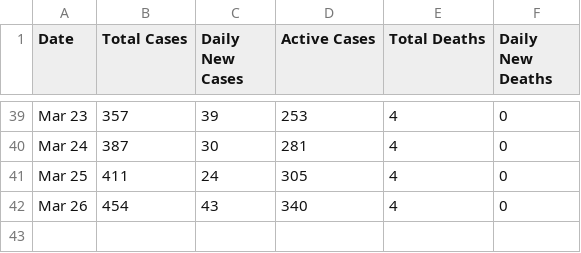
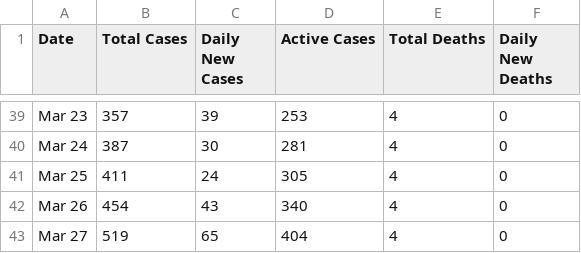
Before and after one commit to ConsultoriaExecutamos/coronavirus, a CSV file: data/countries_time_series/china-hong-kong-sar.csv, drawn as a sheet; only a part is shown, gaps mark what is left out.

```diff
--- a/data/countries_time_series/china-hong-kong-sar.csv
+++ b/data/countries_time_series/china-hong-kong-sar.csv
@@ -42 +42,2 @@ Mar 25,411,24,305,4,0
 Mar 26,454,43,340,4,0
+Mar 27,519,65,404,4,0
```
Also changed, not shown: data/countries_time_series/china.csv, data/countries_time_series/iran.csv, 7 other files.
